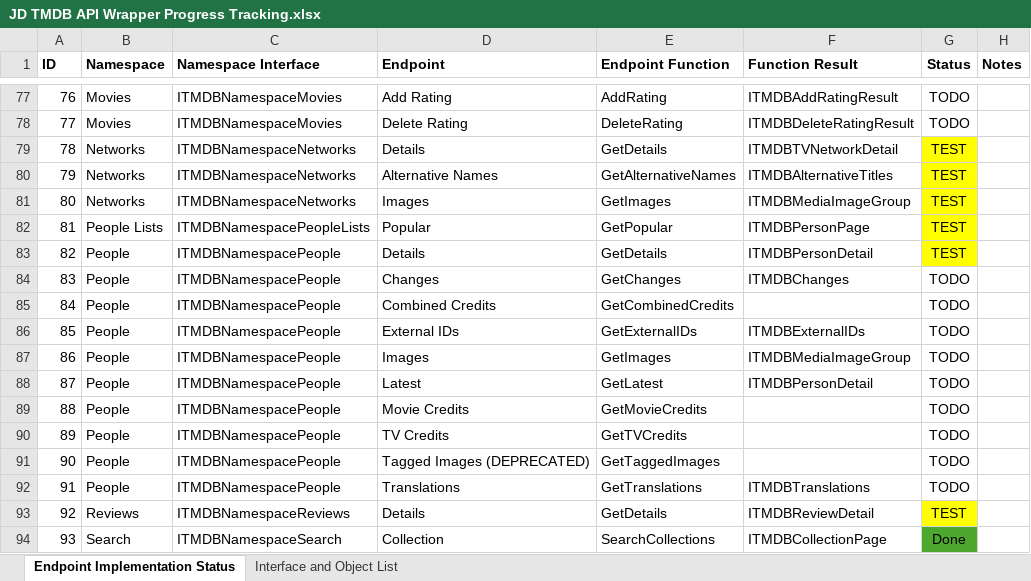
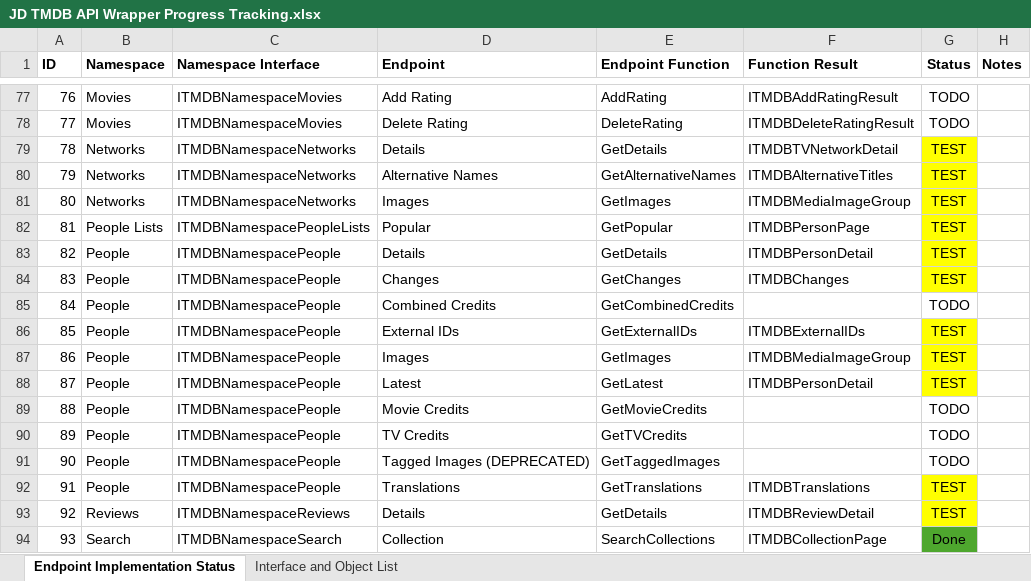
Before and after one commit to djjd47130/JD-TMDB, an Excel workbook: JD TMDB API Wrapper Progress Tracking.xlsx, sheet Endpoint Implementation Status, drawn as a sheet; only a part is shown, gaps mark what is left out; values as stored, in another font and other column widths than the file's, no borders; the diff names each change by its address in the sheet, - before the commit and + after, or states it on an @@ line.

Commit message:
Progress on People #26
- Implemented People - GetChanges
- Implemented People - GetExternalIDs
- Implemented People - GetImages
- Implemented People - GetLatest
- Implemented People - GetTranslations

```diff
--- a/JD TMDB API Wrapper Progress Tracking.xlsx (sheet Endpoint Implementation Status)
+++ b/JD TMDB API Wrapper Progress Tracking.xlsx (sheet Endpoint Implementation Status)
-G84 (Status): TODO
+G84 (Status): TEST
-G84 fill: none
+G84 fill: #FFFF00
-G86:G88 (Status): TODO
+G86:G88 (Status): TEST
-G86:G88 fill: none
+G86:G88 fill: #FFFF00
-G92 (Status): TODO
+G92 (Status): TEST
-G92 fill: none
+G92 fill: #FFFF00
```
Also changed, not shown: 3 other files.
